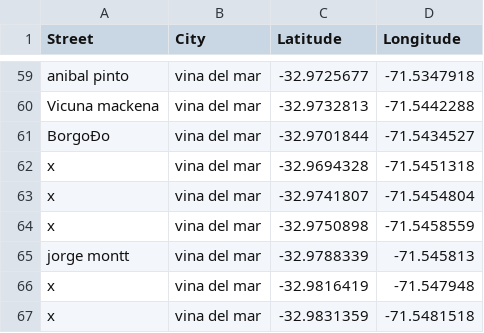
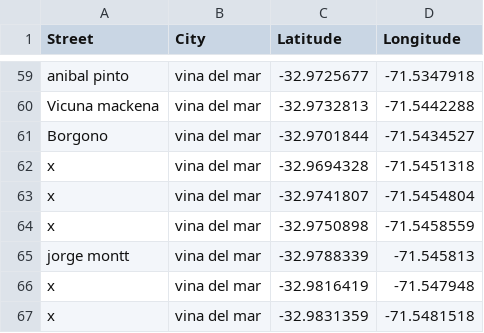
Before and after one commit to dudutaulois/viralata, a CSV file: db/routes/301.csv, drawn as a sheet; only a part is shown, gaps mark what is left out; the diff names each change by its address in the sheet, - before the commit and + after, or states it on an @@ line.

```diff
--- a/db/routes/301.csv
+++ b/db/routes/301.csv
-A61 (Street): BorgoÐo
+A61 (Street): Borgono
```
Also changed, not shown: db/routes/101.csv, 16 other files.
